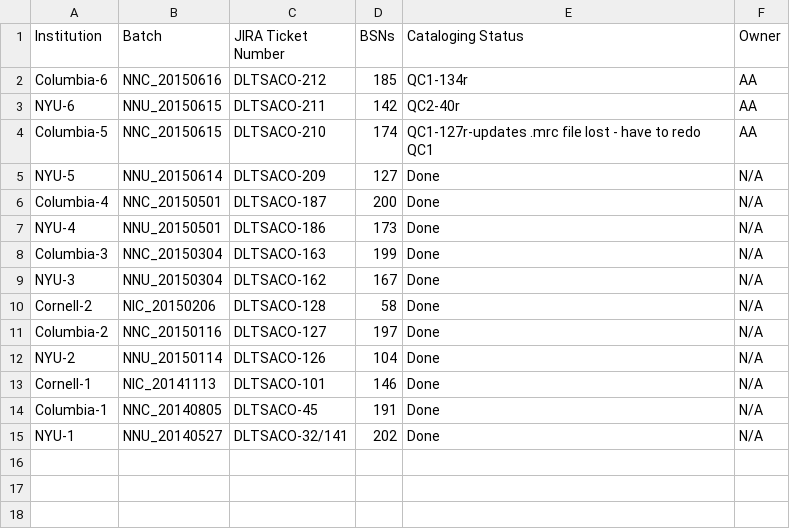
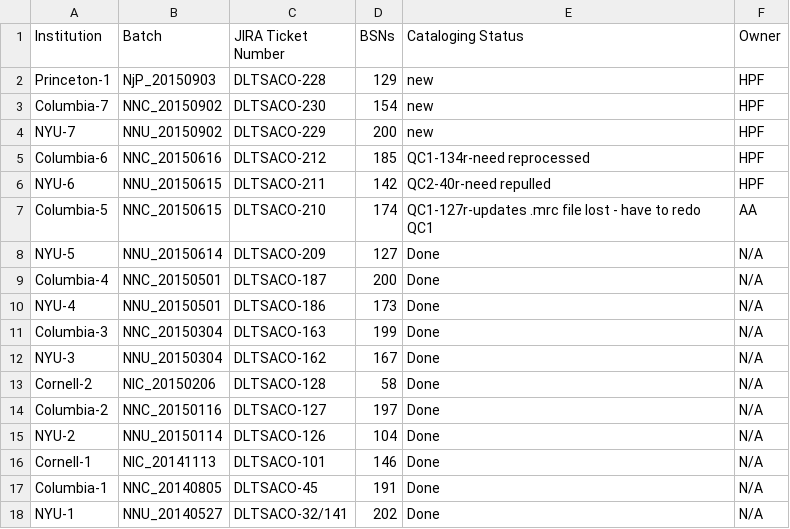
Before and after one commit to NYULibraries/aco-karms, a CSV file: work/batch-jira-tkts.csv, drawn as a sheet.

Commit message:
Update batch-jira-tkts.csv

```diff
--- a/work/batch-jira-tkts.csv
+++ b/work/batch-jira-tkts.csv
@@ -1,4 +1,7 @@
 Institution,Batch,JIRA Ticket Number,BSNs,Cataloging Status,Owner
-Columbia-6,NNC_20150616,DLTSACO-212,185,QC1-134r,AA
-NYU-6,NNU_20150615,DLTSACO-211,142,QC2-40r,AA
+Princeton-1,NjP_20150903,DLTSACO-228,129,new,HPF
+Columbia-7,NNC_20150902,DLTSACO-230,154,new,HPF
+NYU-7,NNU_20150902,DLTSACO-229,200,new,HPF
+Columbia-6,NNC_20150616,DLTSACO-212,185,QC1-134r-need reprocessed,HPF
+NYU-6,NNU_20150615,DLTSACO-211,142,QC2-40r-need repulled,HPF
 Columbia-5,NNC_20150615,DLTSACO-210,174,QC1-127r-updates .mrc file lost - have to redo QC1,AA
```
